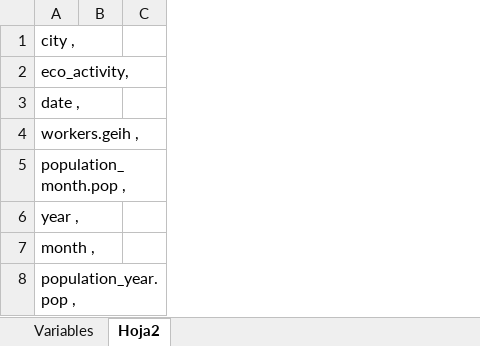
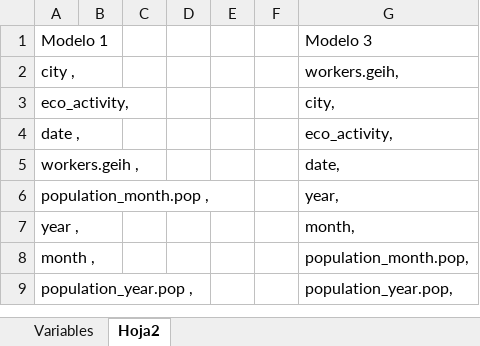
Before and after one commit to Alvaroguijarro97/Hertie_School_MDS_Master_Thesis, an Excel workbook: Datasets/Variables.xlsx, sheet Hoja2, drawn as a sheet; only a part is shown; values as stored, in another font and other column widths than the file's, no borders; addresses are those after the commit; the diff covers the shown part only; the diff names each change by its address in the sheet, - before the commit and + after, or states it on an @@ line.

```diff
--- a/Datasets/Variables.xlsx (sheet Hoja2)
+++ b/Datasets/Variables.xlsx (sheet Hoja2)
+column D, empty
+column E, empty
+column F, empty
+column G, rows 2-9: workers.geih, | city, | eco_activity, | date, | year, | month, | population_month.pop, | population_year.pop,
+row 1: Modelo 1 |  |  |  |  |  | Modelo 3
```
Also changed, not shown: 1 removed row and 21 edited cells elsewhere in this sheet, sheet Variables, 4 other files.
